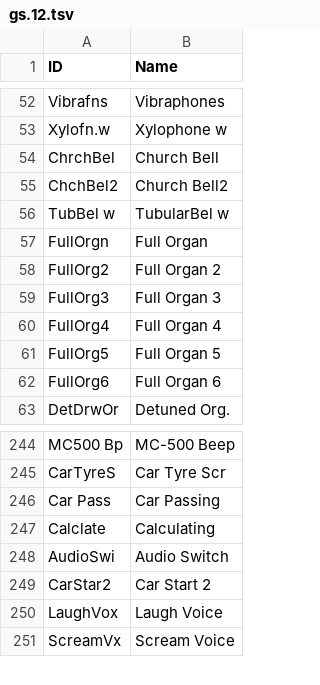
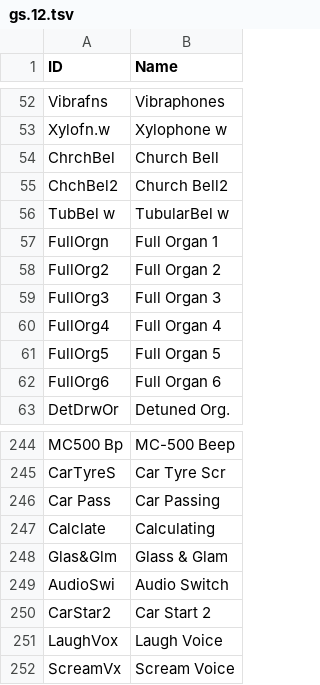
Before and after one commit to ltgcgo/octavia, a TSV file: data/map/gs.12.tsv, drawn as a sheet; only a part is shown, gaps mark what is left out.

```diff
--- a/data/map/gs.12.tsv
+++ b/data/map/gs.12.tsv
@@ -56,3 +56,3 @@ ChchBel2	Church Bell2
 TubBel w	TubularBel w
-FullOrgn	Full Organ
+FullOrgn	Full Organ 1
 FullOrg2	Full Organ 2
@@ -247,2 +247,3 @@ Car Pass	Car Passing
 Calclate	Calculating
+Glas&Glm	Glass & Glam
 AudioSwi	Audio Switch
```
Also changed, not shown: data/map/gs.10.tsv, data/map/gs.24.tsv, 5 other files.
